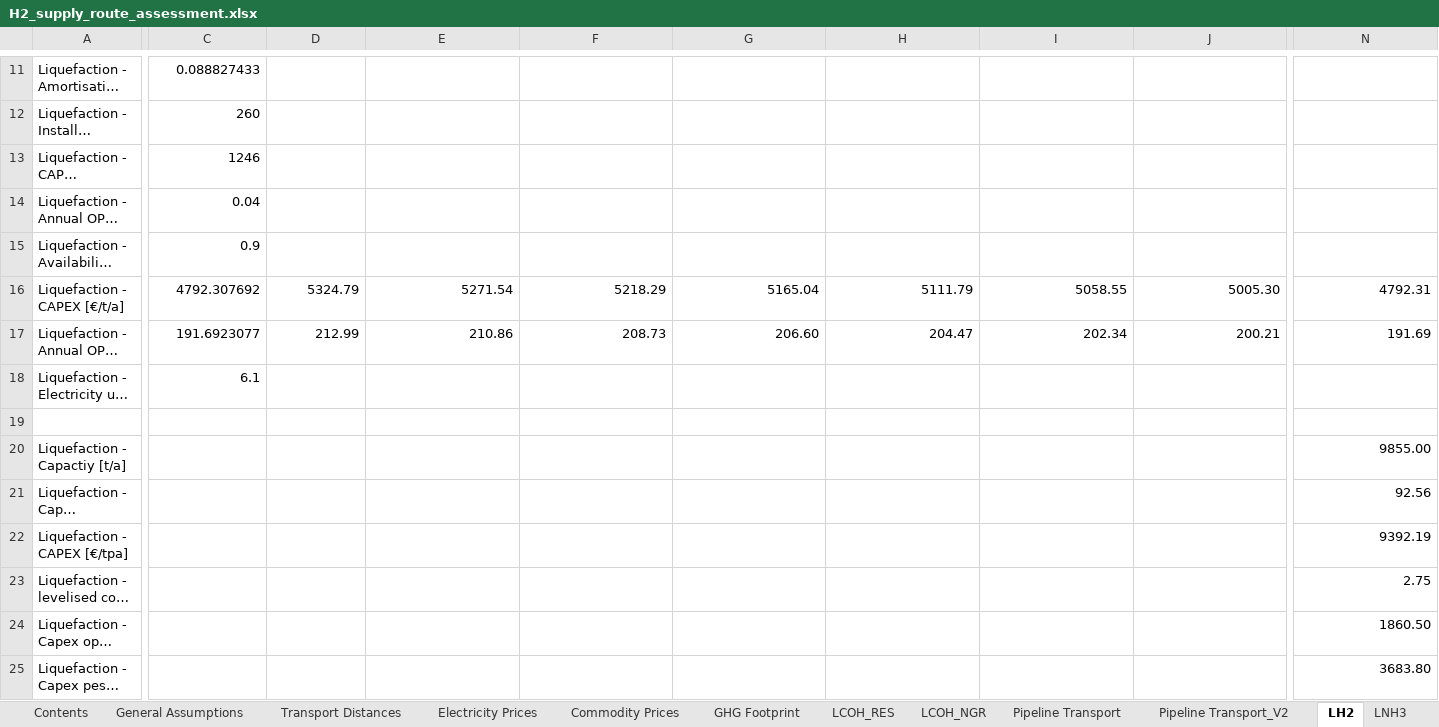
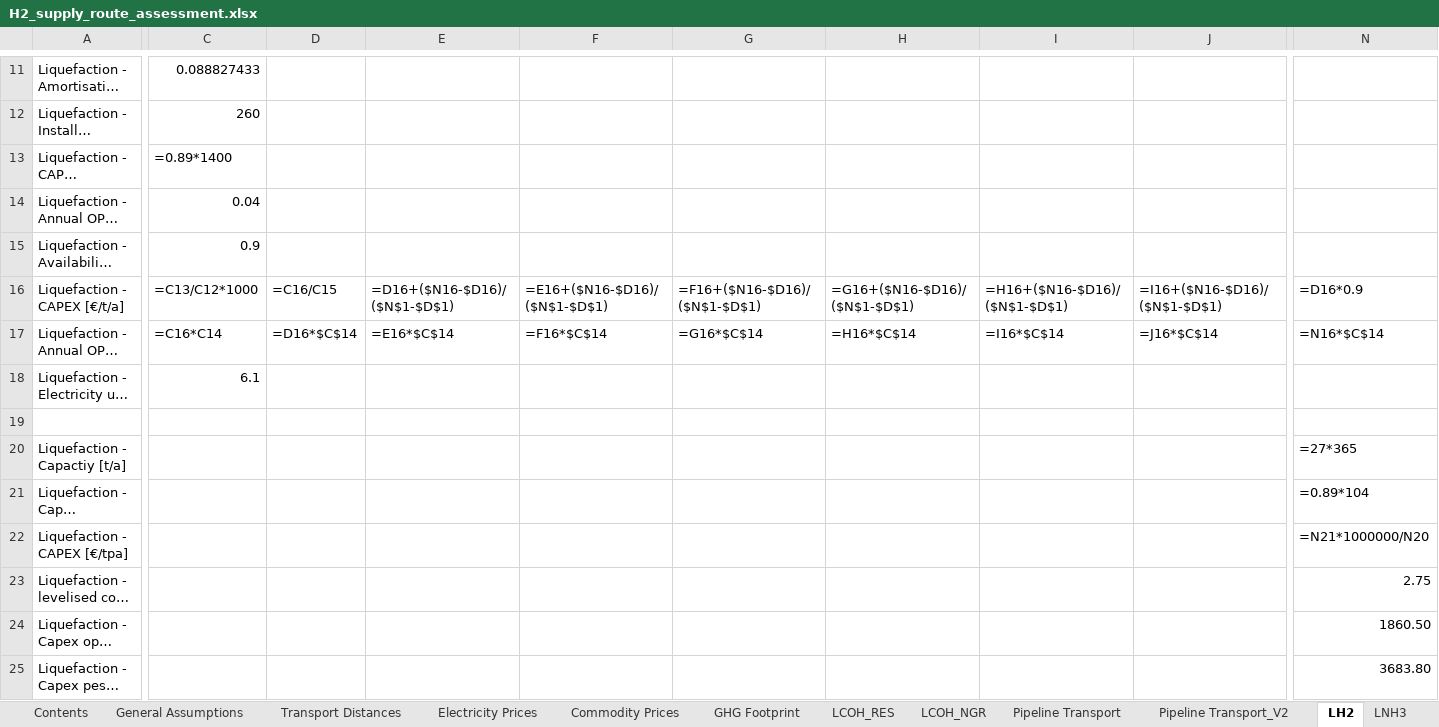
Before and after one commit to ReuterJakob/H2_pathways_repo, an Excel workbook: data/raw/H2_supply_route_assessment.xlsx, sheet LH2, drawn as a sheet; only a part is shown, gaps mark what is left out; long unchanged cells end in …; values as stored, in another font and other column widths than the file's, no borders; formulas without a stored value are shown as written; the diff covers the shown part only; the diff names each change by its address in the sheet, - before the commit and + after, or states it on an @@ line.

```diff
--- a/data/raw/H2_supply_route_assessment.xlsx (sheet LH2)
+++ b/data/raw/H2_supply_route_assessment.xlsx (sheet LH2)
-C13: 1246
+C13: =0.89*1400
-C16: 4792.307692
+C16: =C13/C12*1000
-D16: 5324.79
+D16: =C16/C15
-E16: 5271.54
+E16: =D16+($N16-$D16)/($N$1-$D$1)
-F16: 5218.29
+F16: =E16+($N16-$D16)/($N$1-$D$1)
-G16: 5165.04
+G16: =F16+($N16-$D16)/($N$1-$D$1)
-H16: 5111.79
+H16: =G16+($N16-$D16)/($N$1-$D$1)
-I16: 5058.55
+I16: =H16+($N16-$D16)/($N$1-$D$1)
-J16: 5005.30
+J16: =I16+($N16-$D16)/($N$1-$D$1)
-N16: 4792.31
+N16: =D16*0.9
-C17: 191.6923077
+C17: =C16*C14
-D17: 212.99
+D17: =D16*$C$14
-E17: 210.86
+E17: =E16*$C$14
-F17: 208.73
+F17: =F16*$C$14
-G17: 206.60
+G17: =G16*$C$14
-H17: 204.47
+H17: =H16*$C$14
-I17: 202.34
+I17: =I16*$C$14
-J17: 200.21
+J17: =J16*$C$14
-N17: 191.69
+N17: =N16*$C$14
-N20: 9855.00
+N20: =27*365
-N21: 92.56
+N21: =0.89*104
-N22: 9392.19
+N22: =N21*1000000/N20
```
Also changed, not shown: 903 edited cells elsewhere in this sheet, sheet LNH3, sheet GHG Footprint, sheet LCOH_NGR, sheet Commodity Prices, sheet Reference Results, sheet Pipeline Transport, 2 more sheets, hidden cells, charts or pictures, 2 other files.
